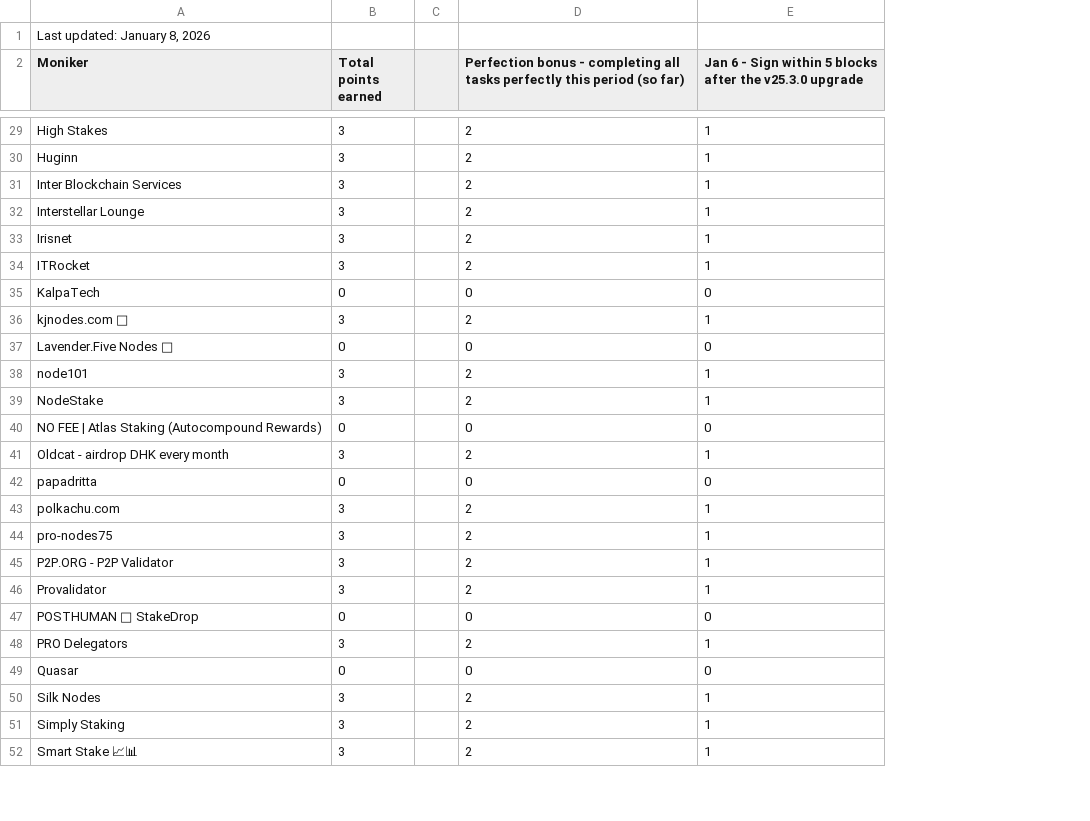
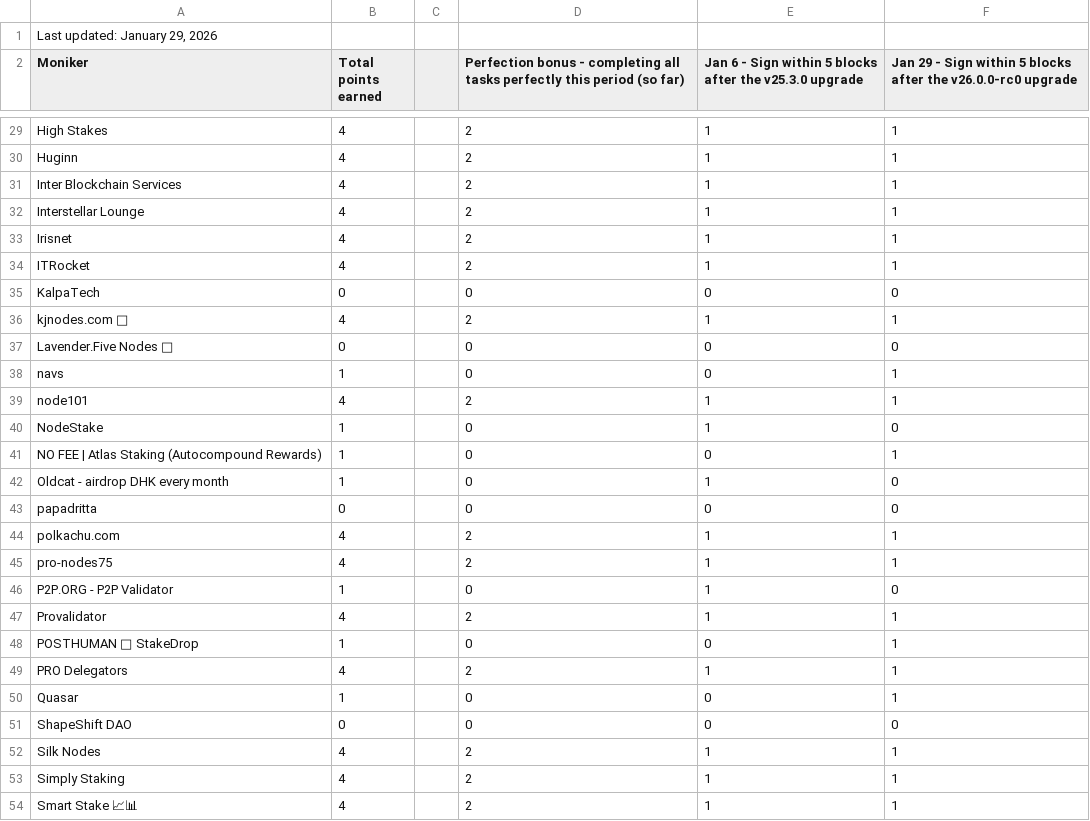
Before and after one commit to hyphacoop/site-for-TIP-data, a CSV file: site/data/january_2026.csv, drawn as a sheet; only a part is shown, gaps mark what is left out; addresses are those after the commit; the diff covers the shown part only; the diff names each change by its address in the sheet, - before the commit and + after, or states it on an @@ line.

```diff
--- a/site/data/january_2026.csv
+++ b/site/data/january_2026.csv
+column F, row 2: Jan 29 - Sign within 5 blocks after the v26.0.0-rc0 upgrade; rows 29-37: 1 | 1 | 1 | 1 | 1 | 1 | 0 | 1 | 0; rows 39-50: 1 | 0 | 1 | 0 | 0 | 1 | 1 | 0 | 1 | 1 | 1 | 1; rows 52-54: all 1
-A1 (Moniker): Last updated: January 8, 2026
+A1 (Moniker): Last updated: January 29, 2026
-B29:B34 (Total points earned): 3
+B29:B34 (Total points earned): 4
-B36 (Total points earned): 3
+B36 (Total points earned): 4
+row 38: navs | 1 |  | 0 | 0 | 1
-B39 (Total points earned): 3
+B39 (Total points earned): 4
-B40 (Total points earned): 3
+B40 (Total points earned): 1
-D40: 2
+D40: 0
-B41 (Total points earned): 0
+B41 (Total points earned): 1
-B42 (Total points earned): 3
+B42 (Total points earned): 1
-D42: 2
+D42: 0
-B44:B45 (Total points earned): 3
+B44:B45 (Total points earned): 4
-B46 (Total points earned): 3
+B46 (Total points earned): 1
-D46: 2
+D46: 0
-B47 (Total points earned): 3
+B47 (Total points earned): 4
-B48 (Total points earned): 0
+B48 (Total points earned): 1
-B49 (Total points earned): 3
+B49 (Total points earned): 4
-B50 (Total points earned): 0
+B50 (Total points earned): 1
+row 51: ShapeShift DAO | 0 |  | 0 | 0 | 0
-B52:B54 (Total points earned): 3
+B52:B54 (Total points earned): 4
```
Also changed, not shown: 36 edited cells elsewhere in this file, 1 other file.
